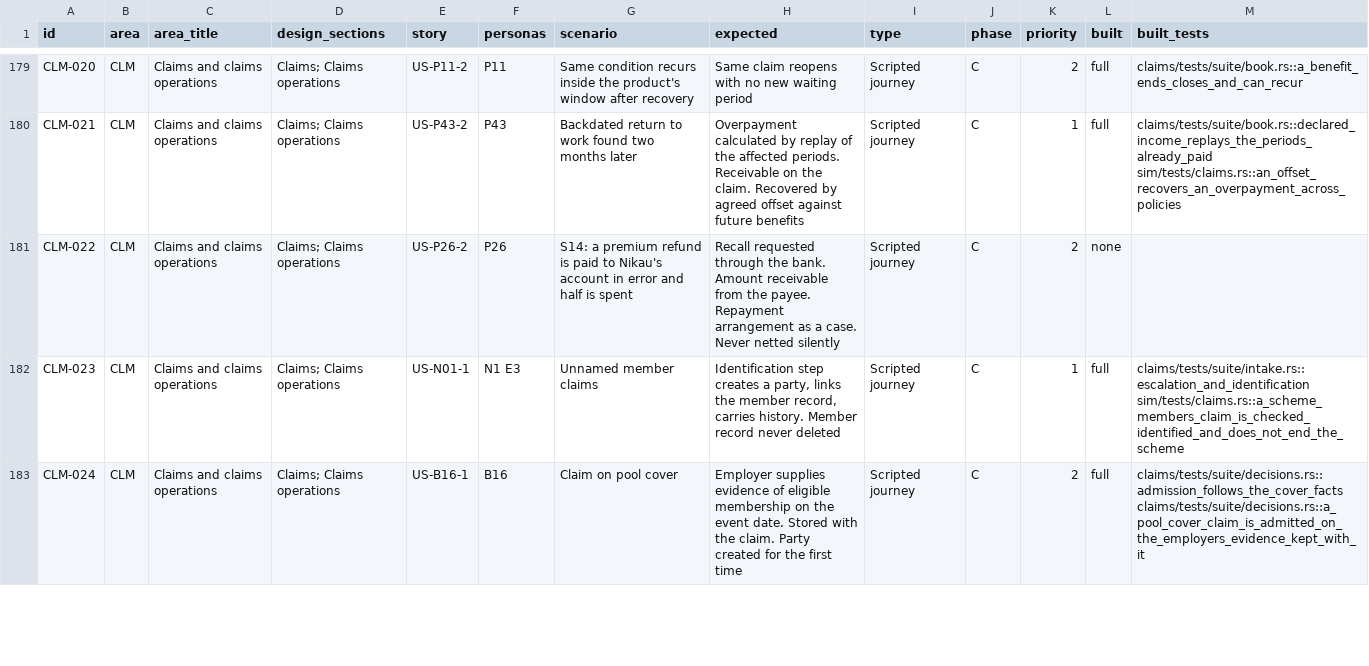
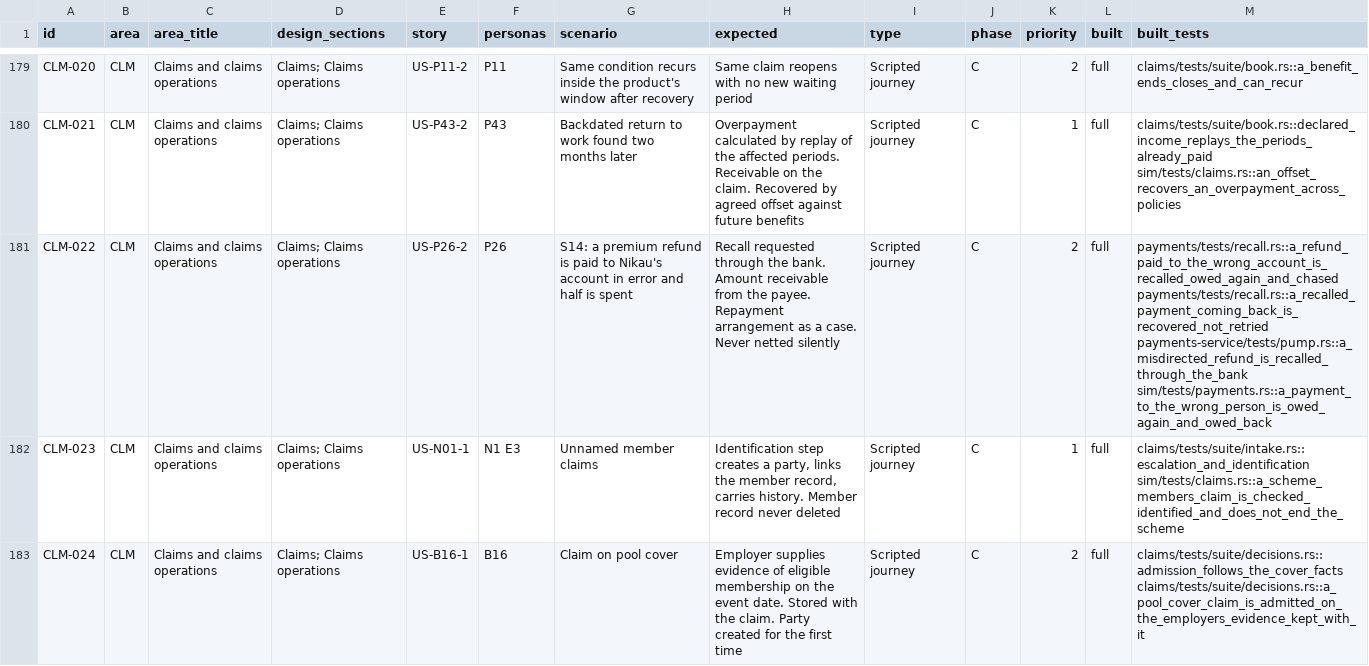
Before and after one commit to mitchell-johnson/Insurance, a CSV file: docs/testing/personas/test-matrix.csv, drawn as a sheet; only a part is shown, gaps mark what is left out; the diff names each change by its address in the sheet, - before the commit and + after, or states it on an @@ line.

```diff
--- a/docs/testing/personas/test-matrix.csv
+++ b/docs/testing/personas/test-matrix.csv
-L181 (built): none
+L181 (built): full
-M181 (built_tests): (empty)
+M181 (built_tests): payments/tests/recall.rs::a_refund_paid_to_the_wrong_account_is_recalled_owed_again_and_chased payments/tests/recall.rs::a_recalled_payment_coming_back_is_recovered_not_retried payments-service/tests/pump.rs::a_misdirected_refund_is_recalled_through_the_bank sim/tests/payments.rs::a_payment_to_the_wrong_person_is_owed_again_and_owed_back
```
Also changed, not shown: 20 other files.
